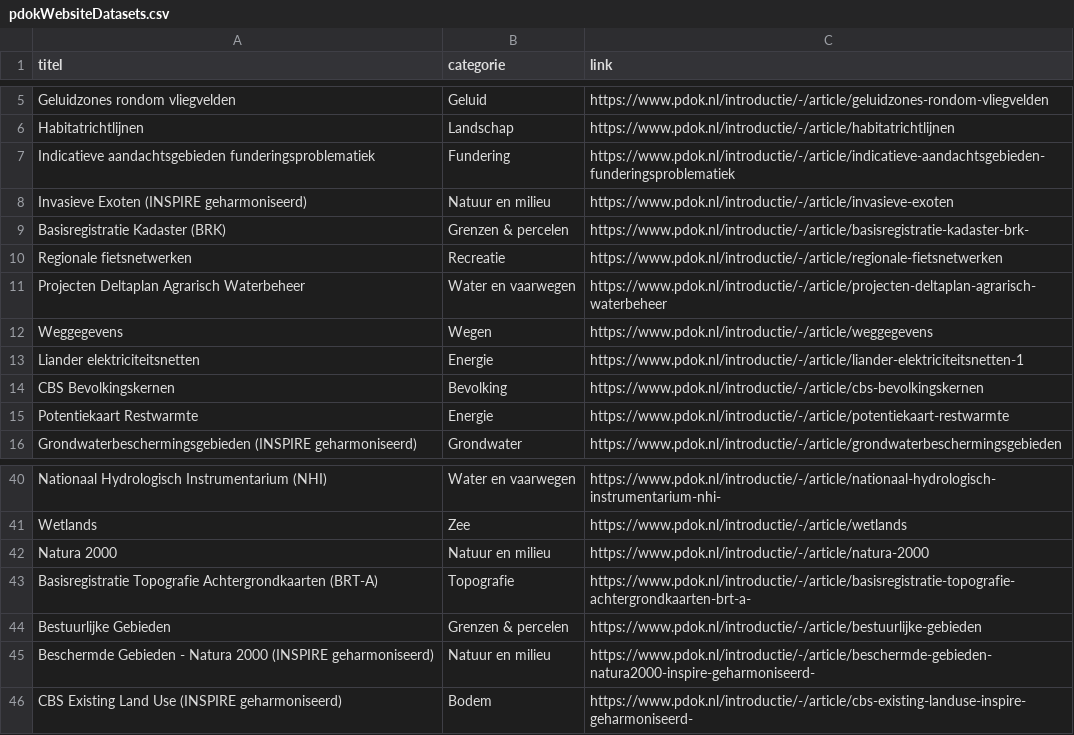
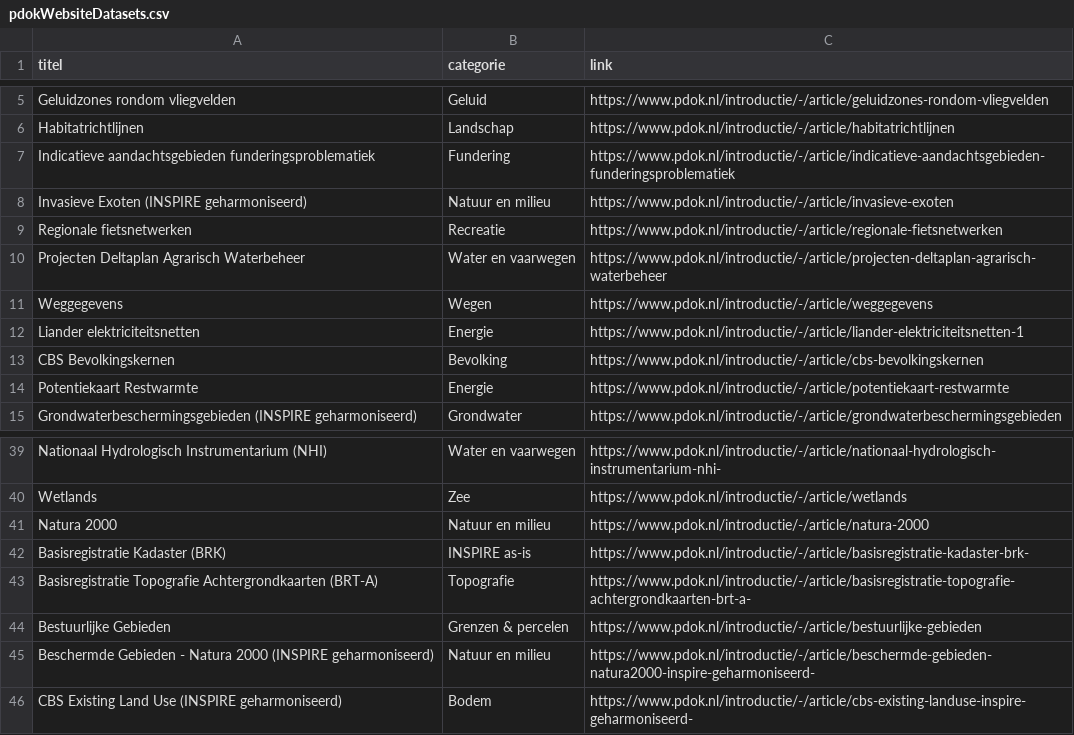
Before and after one commit to JLSchaap/notebook_gh-actions, a CSV file: pdokWebsiteDatasets.csv, drawn as a sheet; only a part is shown, gaps mark what is left out.

```diff
--- a/pdokWebsiteDatasets.csv
+++ b/pdokWebsiteDatasets.csv
@@ -8,3 +8,2 @@ Indicatieve aandachtsgebieden funderingsproblematiek,Fundering,https://www.pdok.
 Invasieve Exoten (INSPIRE geharmoniseerd),Natuur en milieu,https://www.pdok.nl/introductie/-/article/invasieve-exoten
-Basisregistratie Kadaster (BRK),Grenzen & percelen,https://www.pdok.nl/introductie/-/article/basisregistratie-kadaster-brk-
 Regionale fietsnetwerken,Recreatie,https://www.pdok.nl/introductie/-/article/regionale-fietsnetwerken
@@ -42,2 +41,3 @@ Wetlands,Zee,https://www.pdok.nl/introductie/-/article/wetlands
 Natura 2000,Natuur en milieu,https://www.pdok.nl/introductie/-/article/natura-2000
+Basisregistratie Kadaster (BRK),INSPIRE as-is,https://www.pdok.nl/introductie/-/article/basisregistratie-kadaster-brk-
 Basisregistratie Topografie Achtergrondkaarten (BRT-A),Topografie,https://www.pdok.nl/introductie/-/article/basisregistratie-topografie-achtergrondkaarten-brt-a-
```
Also changed, not shown: pdokWebsiteServices.csv.
